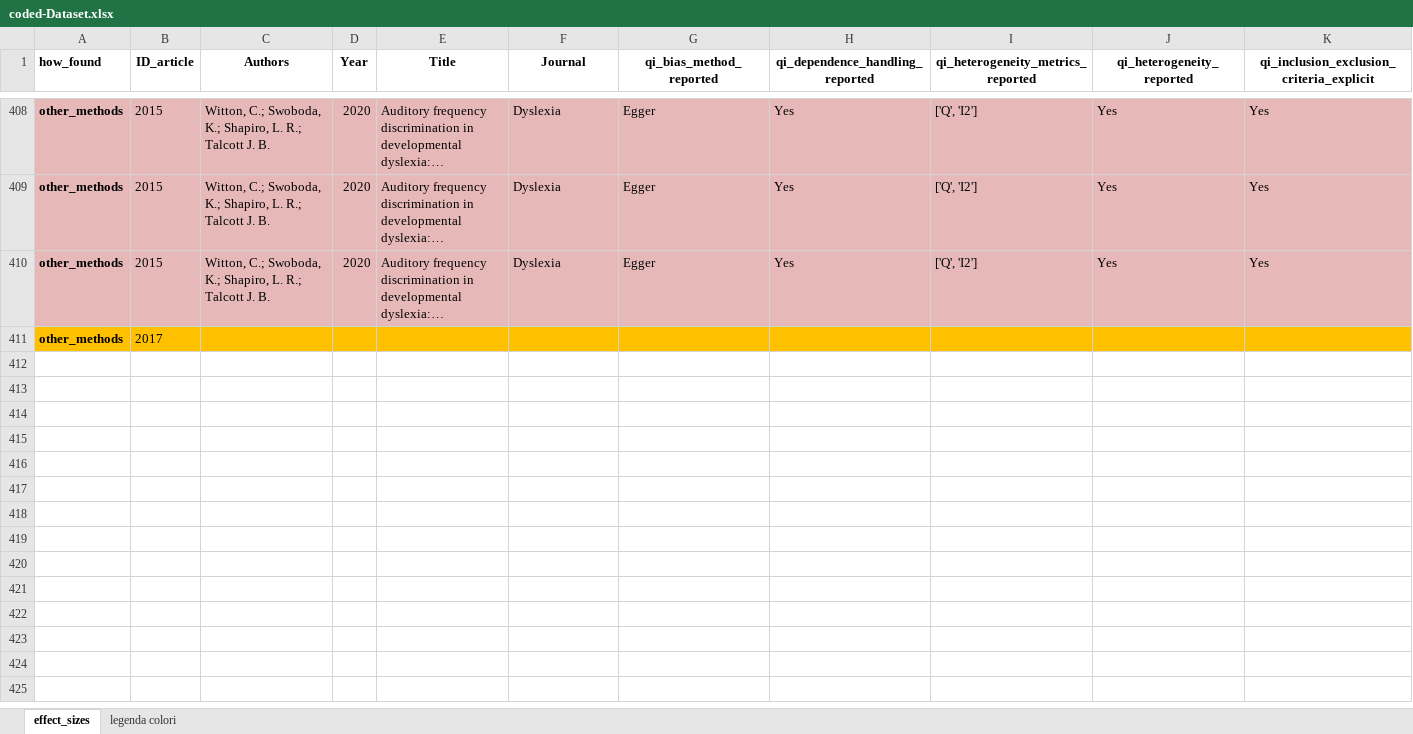
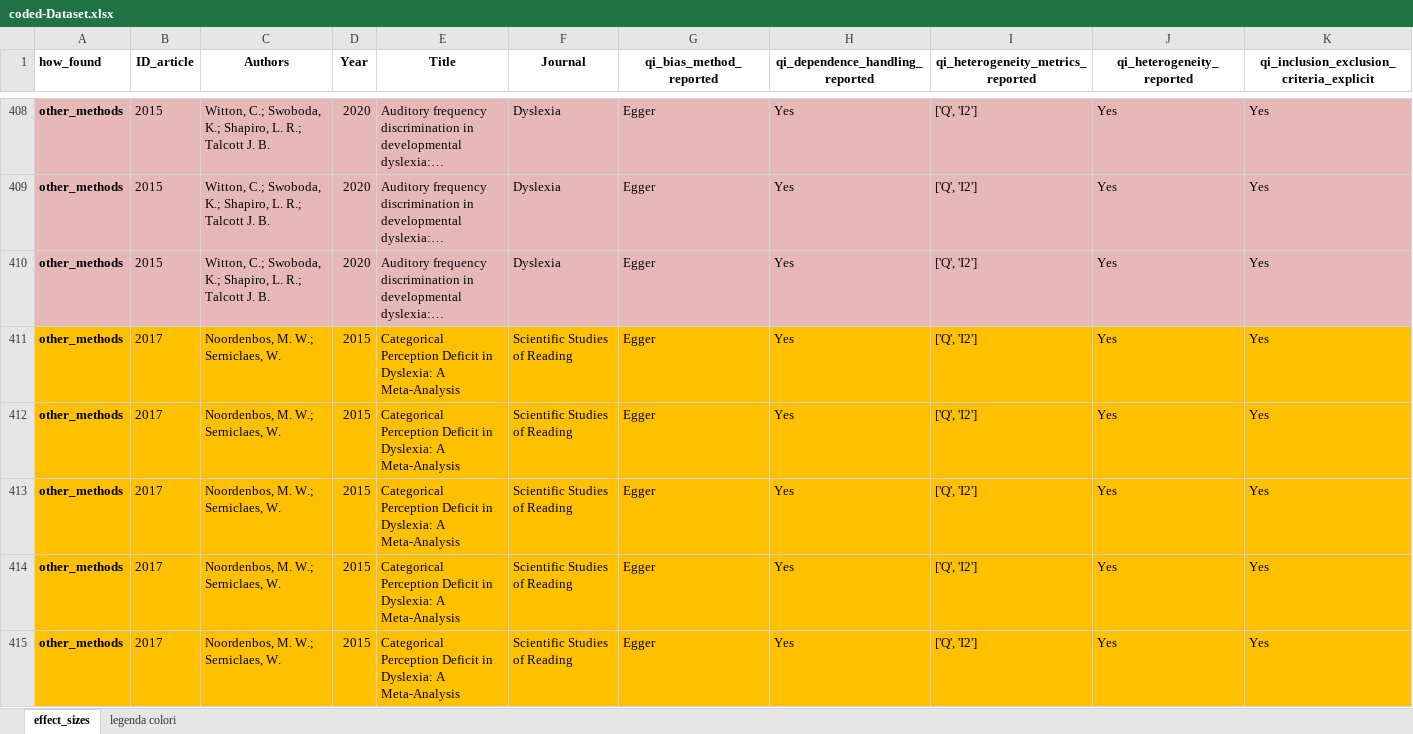
Before and after one commit to EnricoToffalini/Meta-review-cognitive-profiles-ADHD-Dyslexia, an Excel workbook: Data/coded-Dataset.xlsx, sheet effect_sizes, drawn as a sheet; only a part is shown, gaps mark what is left out; long unchanged cells end in …; values as stored, in another font and other column widths than the file's, no borders; removed rows and columns are numbered as before the commit, all else as after; rows hold the shown columns only; the diff names each change by its address in the sheet, - before the commit and + after, or states it on an @@ line.

Commit message:
paper017

```diff
--- a/Data/coded-Dataset.xlsx (sheet effect_sizes)
+++ b/Data/coded-Dataset.xlsx (sheet effect_sizes)
-row 411: other_methods | 2017
+row 411: other_methods | 2017 | Noordenbos, M. W.; Serniclaes, W. | 2015 | Categorical Perception Deficit in Dyslexia: A Meta-Analysis | Scientific Studies of Reading | Egger | Yes | ['Q', 'I2'] | Yes | Yes
+row 412: other_methods | 2017 | Noordenbos, M. W.; Serniclaes, W. | 2015 | Categorical Perception Deficit in Dyslexia: A Meta-Analysis | Scientific Studies of Reading | Egger | Yes | ['Q', 'I2'] | Yes | Yes
+row 413: other_methods | 2017 | Noordenbos, M. W.; Serniclaes, W. | 2015 | Categorical Perception Deficit in Dyslexia: A Meta-Analysis | Scientific Studies of Reading | Egger | Yes | ['Q', 'I2'] | Yes | Yes
+row 414: other_methods | 2017 | Noordenbos, M. W.; Serniclaes, W. | 2015 | Categorical Perception Deficit in Dyslexia: A Meta-Analysis | Scientific Studies of Reading | Egger | Yes | ['Q', 'I2'] | Yes | Yes
+row 415: other_methods | 2017 | Noordenbos, M. W.; Serniclaes, W. | 2015 | Categorical Perception Deficit in Dyslexia: A Meta-Analysis | Scientific Studies of Reading | Egger | Yes | ['Q', 'I2'] | Yes | Yes
```
